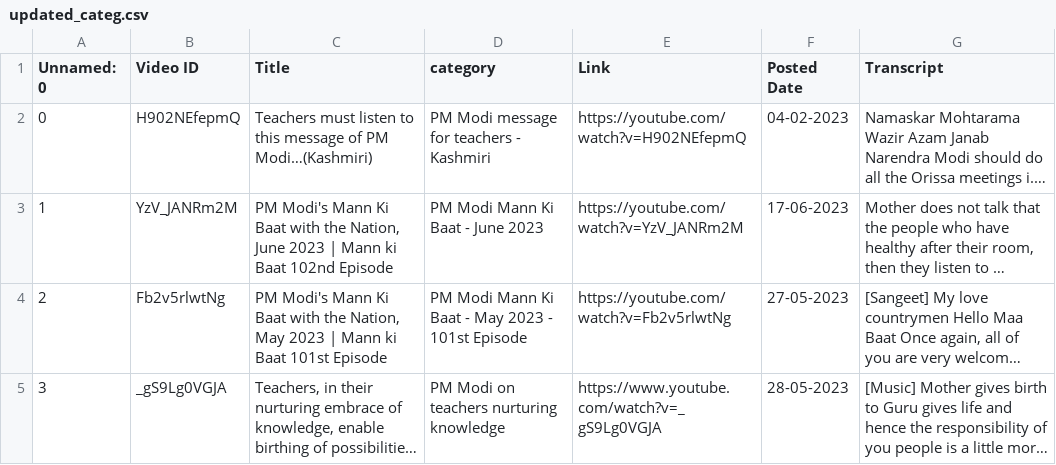
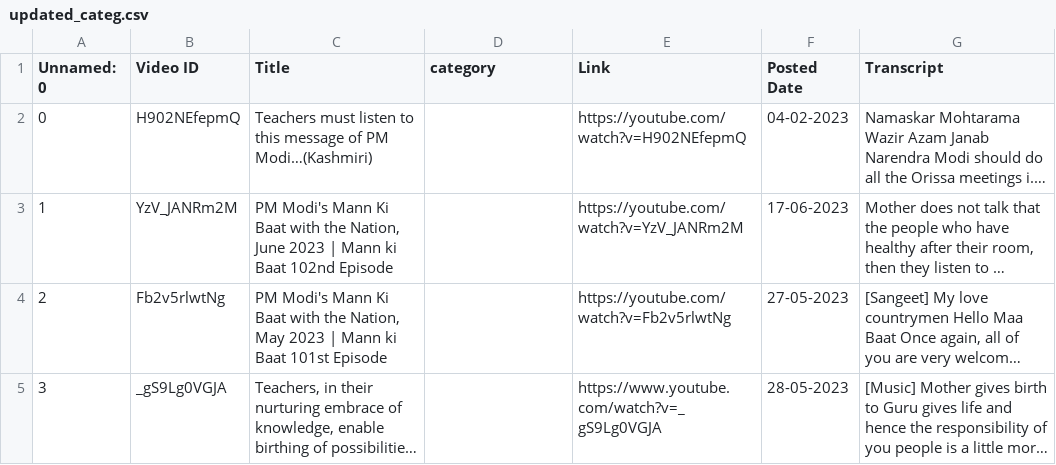
Before and after one commit to KeerthanaPsgcas/Youtube-video-type-classifier-using-openAI, a CSV file: updated_categ.csv, drawn as a sheet; long unchanged cells end in …; the diff names each change by its address in the sheet, - before the commit and + after, or states it on an @@ line.

```diff
--- a/updated_categ.csv
+++ b/updated_categ.csv
-D2 (category): PM Modi message for teachers - Kashmiri
+D2 (category): (empty)
-D3 (category): PM Modi Mann Ki Baat - June 2023
+D3 (category): (empty)
-D4 (category): PM Modi Mann Ki Baat - May 2023 - 101st Episode
+D4 (category): (empty)
-D5 (category): PM Modi on teachers nurturing knowledge
+D5 (category): (empty)
```
Also changed, not shown: 1 other file.
